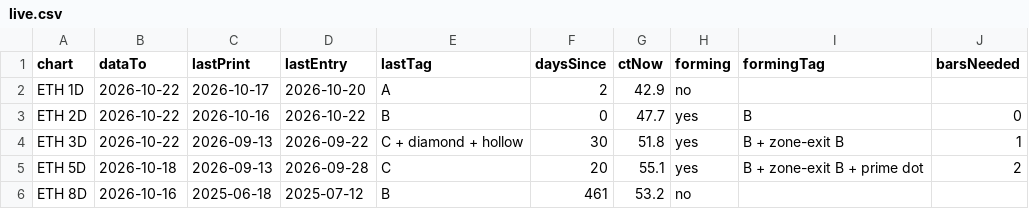
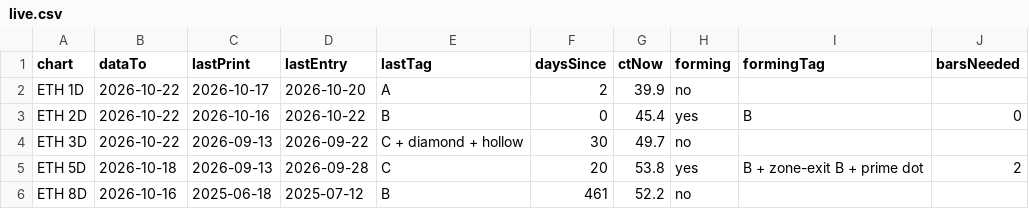
Before and after one commit to jaredbausch-ai/ctzb-data, a CSV file: datasets/live.csv, drawn as a sheet.

```diff
--- a/datasets/live.csv
+++ b/datasets/live.csv
@@ -1,6 +1,6 @@
 chart,dataTo,lastPrint,lastEntry,lastTag,daysSince,ctNow,forming,formingTag,barsNeeded
-ETH 1D,2026-10-22,2026-10-17,2026-10-20,A,2,42.9,no,,
-ETH 2D,2026-10-22,2026-10-16,2026-10-22,B,0,47.7,yes,B,0
-ETH 3D,2026-10-22,2026-09-13,2026-09-22,C + diamond + hollow,30,51.8,yes,B + zone-exit B,1
-ETH 5D,2026-10-18,2026-09-13,2026-09-28,C,20,55.1,yes,B + zone-exit B + prime dot,2
-ETH 8D,2026-10-16,2025-06-18,2025-07-12,B,461,53.2,no,,
+ETH 1D,2026-10-22,2026-10-17,2026-10-20,A,2,39.9,no,,
+ETH 2D,2026-10-22,2026-10-16,2026-10-22,B,0,45.4,yes,B,0
+ETH 3D,2026-10-22,2026-09-13,2026-09-22,C + diamond + hollow,30,49.7,no,,
+ETH 5D,2026-10-18,2026-09-13,2026-09-28,C,20,53.8,yes,B + zone-exit B + prime dot,2
+ETH 8D,2026-10-16,2025-06-18,2025-07-12,B,461,52.2,no,,
```
Also changed, not shown: data/BTC_12H.csv, data/BTC_1D.csv, 14 other files.
